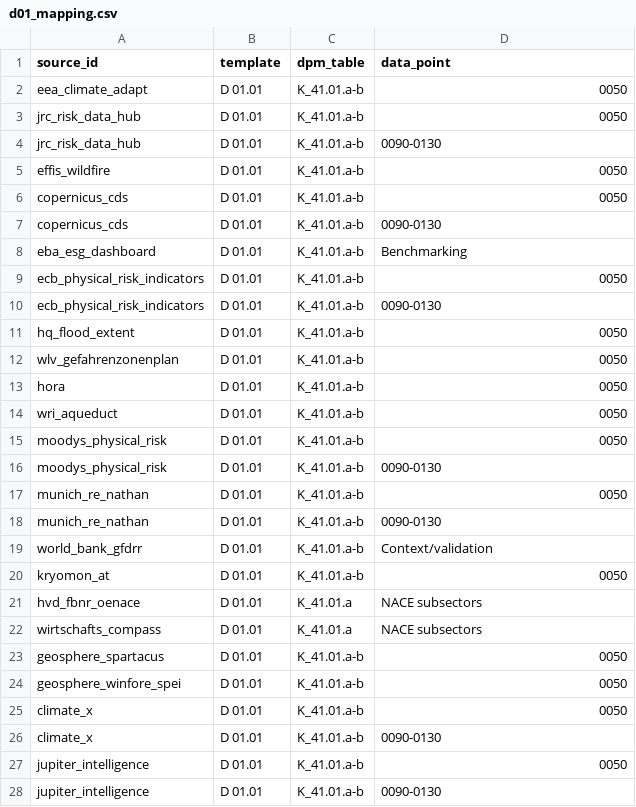
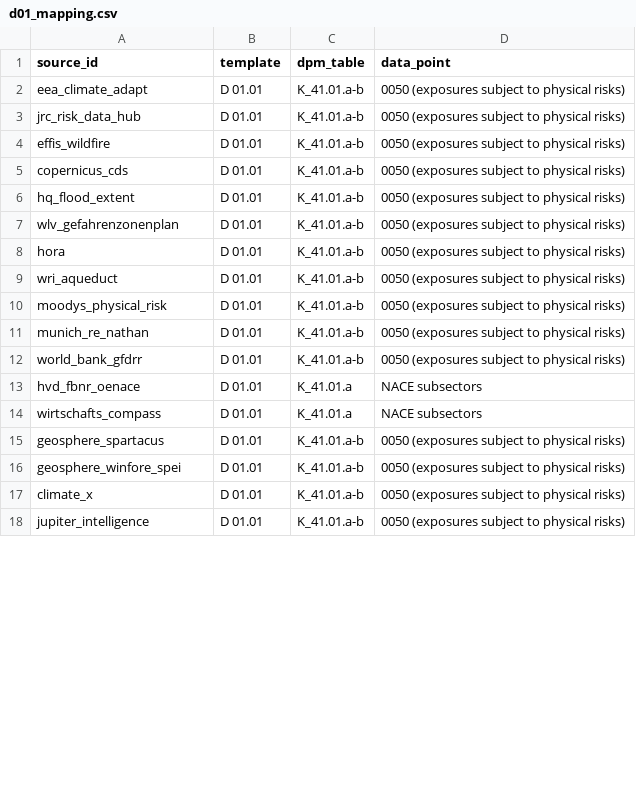
Before and after one commit to bernineu/esg-dashboard, a CSV file: data/d01_mapping.csv, drawn as a sheet; only a part is shown; the diff covers the shown part only.

```diff
--- a/data/d01_mapping.csv
+++ b/data/d01_mapping.csv
@@ -1,28 +1,18 @@
 source_id,template,dpm_table,data_point
-eea_climate_adapt,D 01.01,K_41.01.a-b,0050
-jrc_risk_data_hub,D 01.01,K_41.01.a-b,0050
-jrc_risk_data_hub,D 01.01,K_41.01.a-b,0090-0130
-effis_wildfire,D 01.01,K_41.01.a-b,0050
-copernicus_cds,D 01.01,K_41.01.a-b,0050
-copernicus_cds,D 01.01,K_41.01.a-b,0090-0130
-eba_esg_dashboard,D 01.01,K_41.01.a-b,Benchmarking
-ecb_physical_risk_indicators,D 01.01,K_41.01.a-b,0050
-ecb_physical_risk_indicators,D 01.01,K_41.01.a-b,0090-0130
-hq_flood_extent,D 01.01,K_41.01.a-b,0050
-wlv_gefahrenzonenplan,D 01.01,K_41.01.a-b,0050
-hora,D 01.01,K_41.01.a-b,0050
-wri_aqueduct,D 01.01,K_41.01.a-b,0050
-moodys_physical_risk,D 01.01,K_41.01.a-b,0050
-moodys_physical_risk,D 01.01,K_41.01.a-b,0090-0130
-munich_re_nathan,D 01.01,K_41.01.a-b,0050
-munich_re_nathan,D 01.01,K_41.01.a-b,0090-0130
-world_bank_gfdrr,D 01.01,K_41.01.a-b,Context/validation
-kryomon_at,D 01.01,K_41.01.a-b,0050
+eea_climate_adapt,D 01.01,K_41.01.a-b,0050 (exposures subject to physical risks)
+jrc_risk_data_hub,D 01.01,K_41.01.a-b,0050 (exposures subject to physical risks)
+effis_wildfire,D 01.01,K_41.01.a-b,0050 (exposures subject to physical risks)
+copernicus_cds,D 01.01,K_41.01.a-b,0050 (exposures subject to physical risks)
+hq_flood_extent,D 01.01,K_41.01.a-b,0050 (exposures subject to physical risks)
+wlv_gefahrenzonenplan,D 01.01,K_41.01.a-b,0050 (exposures subject to physical risks)
+hora,D 01.01,K_41.01.a-b,0050 (exposures subject to physical risks)
+wri_aqueduct,D 01.01,K_41.01.a-b,0050 (exposures subject to physical risks)
+moodys_physical_risk,D 01.01,K_41.01.a-b,0050 (exposures subject to physical risks)
+munich_re_nathan,D 01.01,K_41.01.a-b,0050 (exposures subject to physical risks)
+world_bank_gfdrr,D 01.01,K_41.01.a-b,0050 (exposures subject to physical risks)
 hvd_fbnr_oenace,D 01.01,K_41.01.a,NACE subsectors
 wirtschafts_compass,D 01.01,K_41.01.a,NACE subsectors
-geosphere_spartacus,D 01.01,K_41.01.a-b,0050
-geosphere_winfore_spei,D 01.01,K_41.01.a-b,0050
-climate_x,D 01.01,K_41.01.a-b,0050
-climate_x,D 01.01,K_41.01.a-b,0090-0130
-jupiter_intelligence,D 01.01,K_41.01.a-b,0050
-jupiter_intelligence,D 01.01,K_41.01.a-b,0090-0130
+geosphere_spartacus,D 01.01,K_41.01.a-b,0050 (exposures subject to physical risks)
+geosphere_winfore_spei,D 01.01,K_41.01.a-b,0050 (exposures subject to physical risks)
+climate_x,D 01.01,K_41.01.a-b,0050 (exposures subject to physical risks)
+jupiter_intelligence,D 01.01,K_41.01.a-b,0050 (exposures subject to physical risks)
```
Also changed, not shown: 1 edited cell elsewhere in this file, data/hazard_coverage.csv, data/sources.csv, 32 other files.
